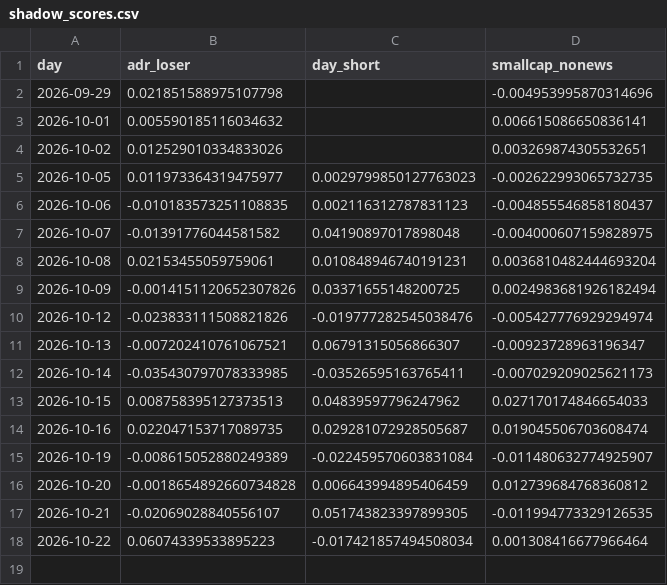
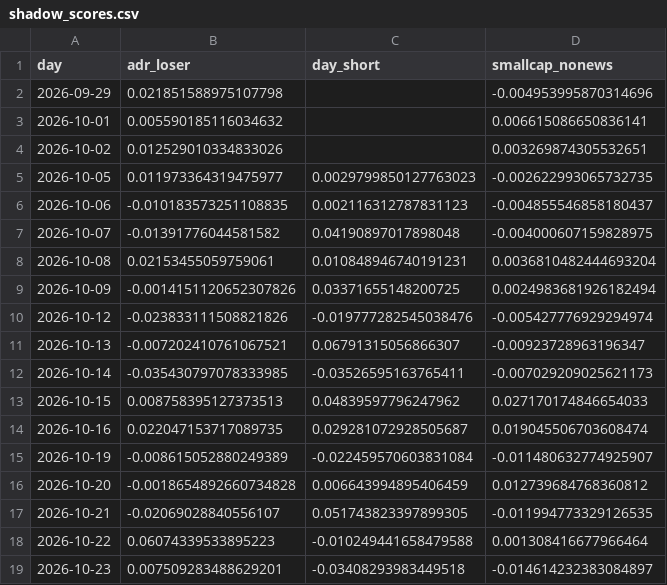
Before and after one commit to KTKate/nooptoo, a CSV file: logs/paper/shadow_scores.csv, drawn as a sheet.

```diff
--- a/logs/paper/shadow_scores.csv
+++ b/logs/paper/shadow_scores.csv
@@ -17,2 +17,3 @@ day,adr_loser,day_short,smallcap_nonews
 2026-10-21,-0.02069028840556107,0.051743823397899305,-0.011994773329126535
-2026-10-22,0.06074339533895223,-0.017421857494508034,0.001308416677966464
+2026-10-22,0.06074339533895223,-0.010249441658479588,0.001308416677966464
+2026-10-23,0.007509283488629201,-0.03408293983449518,-0.014614232383084897
```
Also changed, not shown: logs/paper/equity.csv, logs/paper/shadow_trades.csv, 51 other files.
